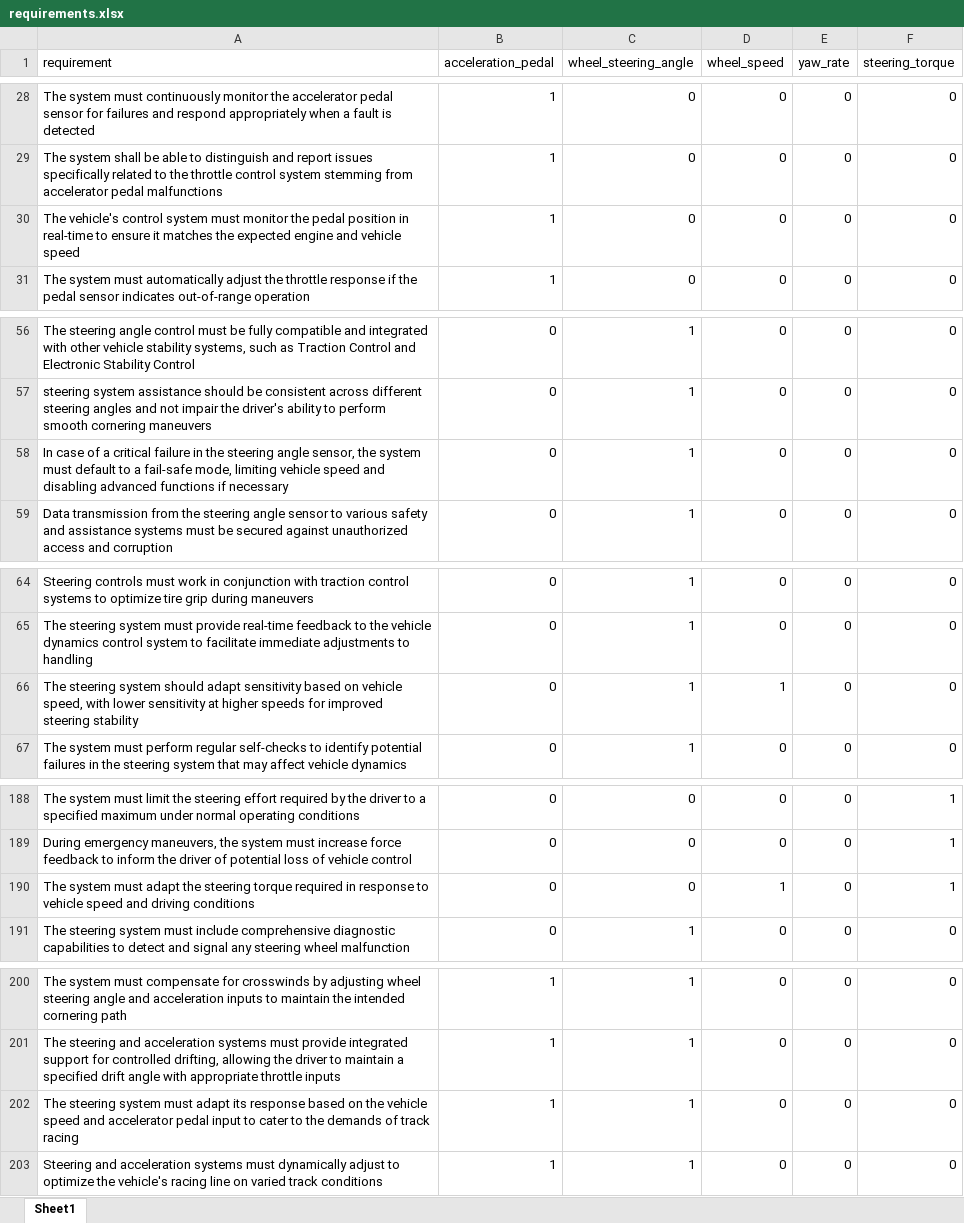
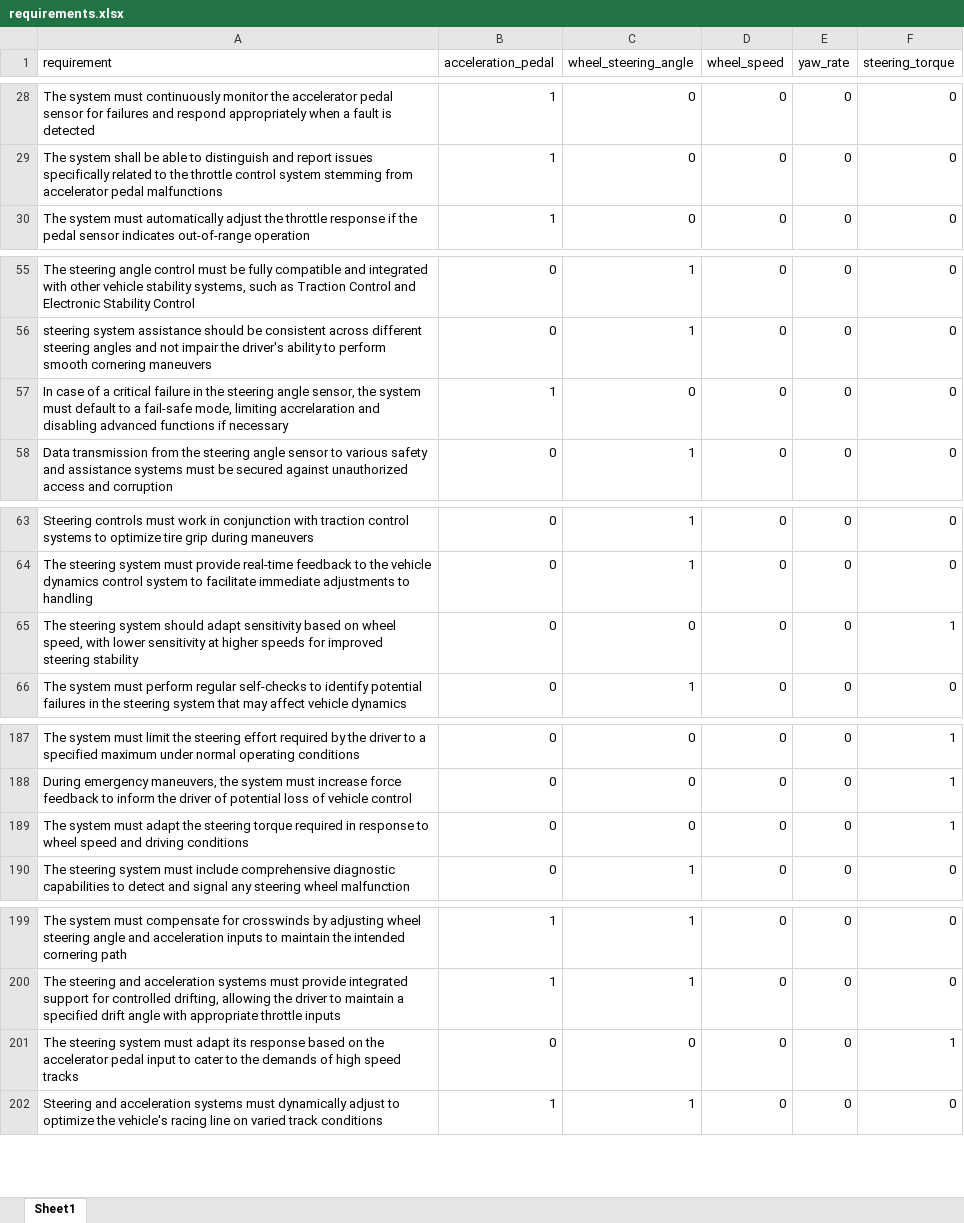
Before and after one commit to ahmadhatahet/hil-fault-test-gen, an Excel workbook: data/requirements.xlsx, sheet Sheet1, drawn as a sheet; only a part is shown, gaps mark what is left out; values as stored, in another font and other column widths than the file's, no cell formats; table styles not drawn; removed rows and columns are numbered as before the commit, all else as after; the diff covers the shown part only; the diff names each change by its address in the sheet, - before the commit and + after, or states it on an @@ line.

Commit message:
mark some rows by red

```diff
--- a/data/requirements.xlsx (sheet Sheet1)
+++ b/data/requirements.xlsx (sheet Sheet1)
-row 30: The vehicle's control system must monitor the pedal position in real-time to ensure it matches the expected engine and vehicle speed | 1 | 0 | 0 | 0 | 0
-A57 (requirement): …mode, limiting vehicle speed and disabling…
+A57 (requirement): …mode, limiting accrelaration and disabling…
-B57 (acceleration_pedal): 0
+B57 (acceleration_pedal): 1
-C57 (wheel_steering_angle): 1
+C57 (wheel_steering_angle): 0
-row 66: The steering system should adapt sensitivity based on vehicle speed, with lower sensitivity at higher speeds for improved steering stability | 0 | 1 | 1 | 0 | 0
+row 65: The steering system should adapt sensitivity based on wheel speed, with lower sensitivity at higher speeds for improved steering stability | 0 | 0 | 0 | 0 | 1
-A189 (requirement): …response to vehicle speed and…
+A189 (requirement): …response to wheel speed and…
-D189 (wheel_speed): 1
+D189 (wheel_speed): 0
-row 202: The steering system must adapt its response based on the vehicle speed and accelerator pedal input to cater to the demands of track racing | 1 | 1 | 0 | 0 | 0
+row 201: The steering system must adapt its response based on the accelerator pedal input to cater to the demands of high speed tracks | 0 | 0 | 0 | 0 | 1
```
Also changed, not shown: 1 edited cell elsewhere in this sheet, cell formats.
